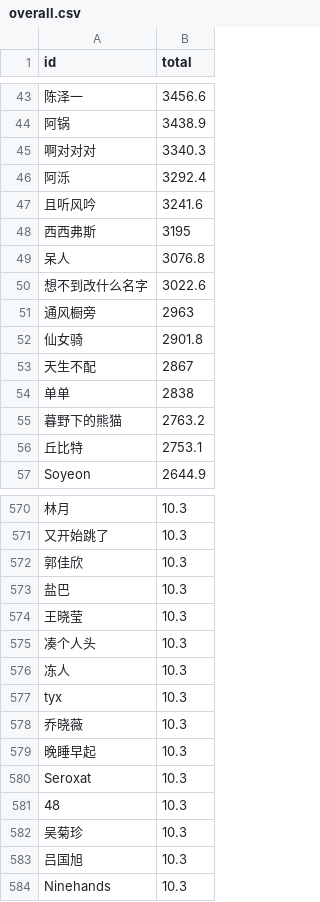
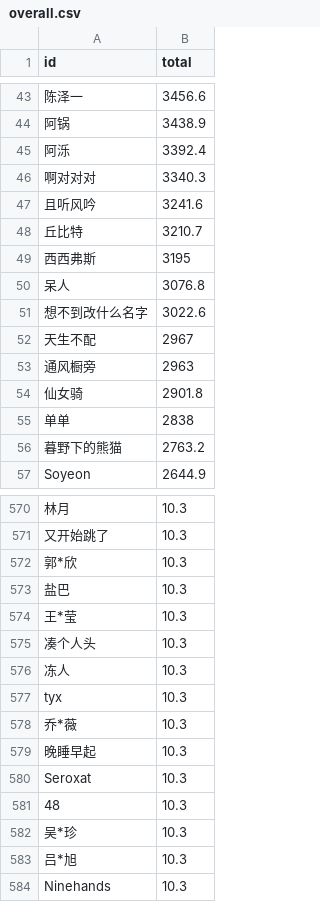
Before and after one commit to 123lostcontrol/llf-private, a CSV file: data/overall.csv, drawn as a sheet; only a part is shown, gaps mark what is left out; removed rows and columns are numbered as before the commit, all else as after; the diff covers the shown part only; the diff names each change by its address in the sheet, - before the commit and + after, or states it on an @@ line.

```diff
--- a/data/overall.csv
+++ b/data/overall.csv
+row 45: 阿泺 | 3392.4
-row 46: 阿泺 | 3292.4
+row 48: 丘比特 | 3210.7
+row 52: 天生不配 | 2967
-row 53: 天生不配 | 2867
-row 56: 丘比特 | 2753.1
-A572 (id): 郭佳欣
+A572 (id): 郭*欣
-A574 (id): 王晓莹
+A574 (id): 王*莹
-A578 (id): 乔晓薇
+A578 (id): 乔*薇
-A582 (id): 吴菊珍
+A582 (id): 吴*珍
-A583 (id): 吕国旭
+A583 (id): 吕*旭
```
Also changed, not shown: 3 moved rows and 41 edited cells elsewhere in this file, 2 other files.
